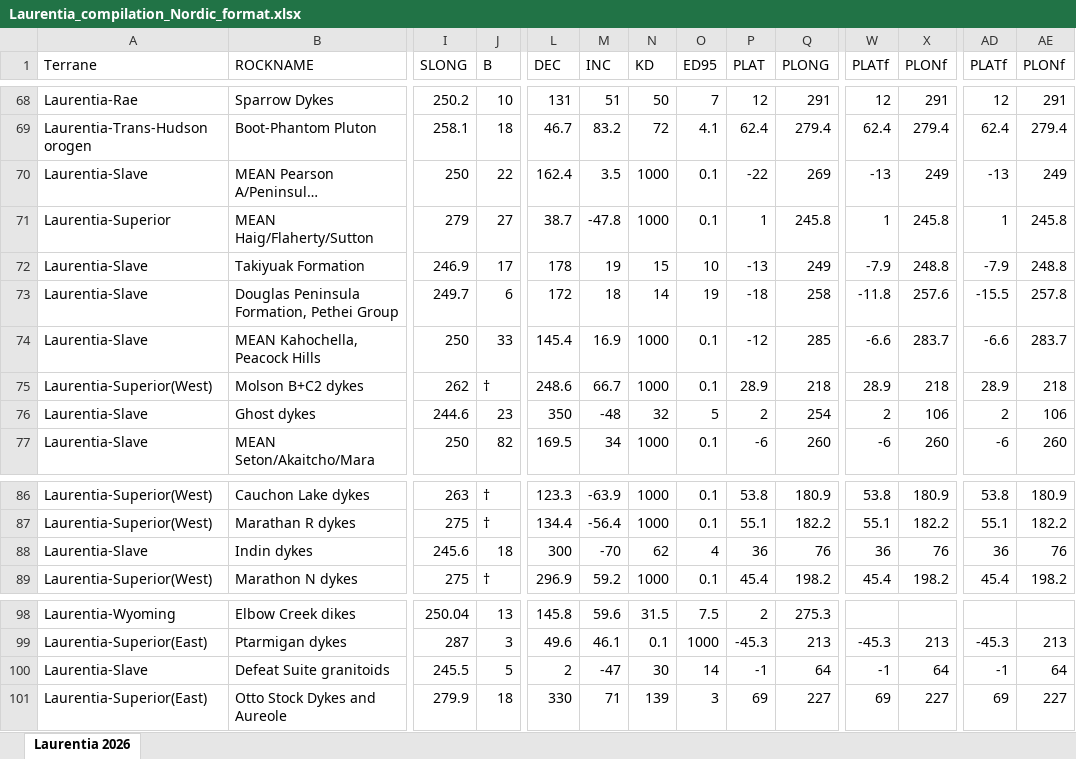
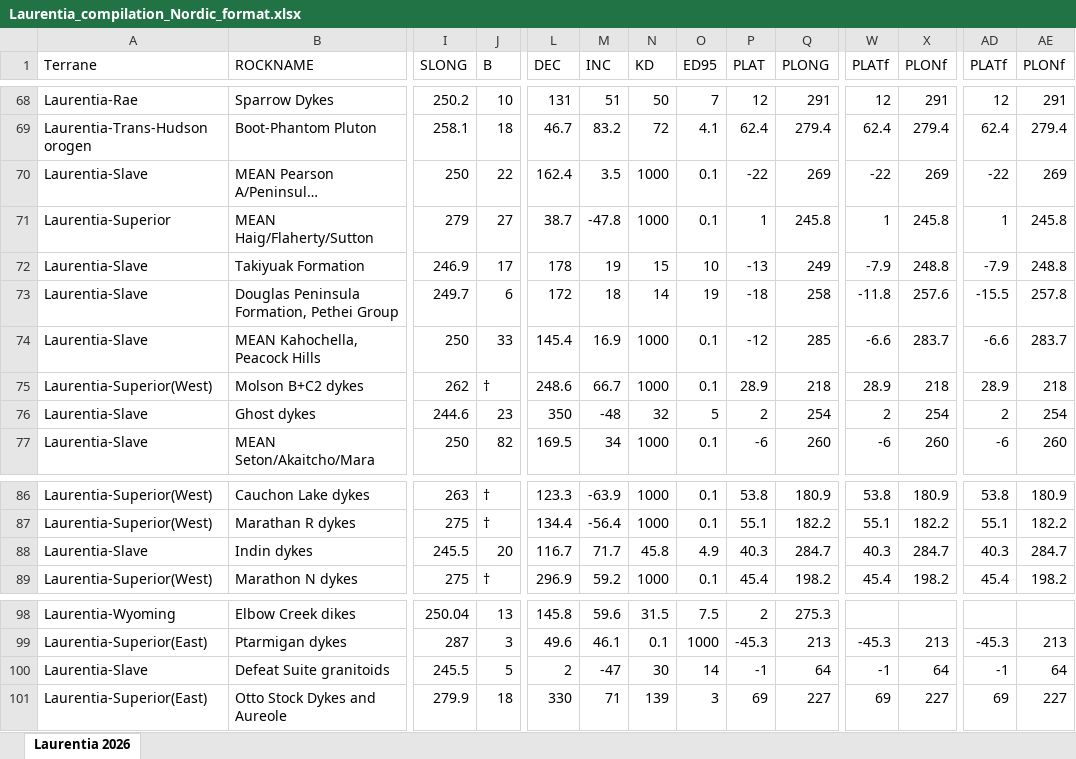
Before and after one commit to Swanson-Hysell-Group/2026_Laurentia_Precambrian_poles, an Excel workbook: data/nordic_summaries/Laurentia_compilation_Nordic_format.xlsx, sheet Laurentia 2026, drawn as a sheet; only a part is shown, gaps mark what is left out; long unchanged cells end in …; values as stored, in another font and other column widths than the file's, no borders; the diff covers the shown part only; the diff names each change by its address in the sheet, - before the commit and + after, or states it on an @@ line.

```diff
--- a/data/nordic_summaries/Laurentia_compilation_Nordic_format.xlsx (sheet Laurentia 2026)
+++ b/data/nordic_summaries/Laurentia_compilation_Nordic_format.xlsx (sheet Laurentia 2026)
-W70 (PLATf): -13
+W70 (PLATf): -22
-X70 (PLONf): 249
+X70 (PLONf): 269
-AD70 (PLATf): -13
+AD70 (PLATf): -22
-AE70 (PLONf): 249
+AE70 (PLONf): 269
-X76 (PLONf): 106
+X76 (PLONf): 254
-AE76 (PLONf): 106
+AE76 (PLONf): 254
-I88 (SLONG): 245.6
+I88 (SLONG): 245.5
-J88 (B): 18
+J88 (B): 20
-L88 (DEC): 300
+L88 (DEC): 116.7
-M88 (INC): -70
+M88 (INC): 71.7
-N88 (KD): 62
+N88 (KD): 45.8
-O88 (ED95): 4
+O88 (ED95): 4.9
-P88 (PLAT): 36
+P88 (PLAT): 40.3
-Q88 (PLONG): 76
+Q88 (PLONG): 284.7
-W88 (PLATf): 36
+W88 (PLATf): 40.3
-X88 (PLONf): 76
+X88 (PLONf): 284.7
-AD88 (PLATf): 36
+AD88 (PLATf): 40.3
-AE88 (PLONf): 76
+AE88 (PLONf): 284.7
```
Also changed, not shown: 25 edited cells elsewhere in this sheet, 8 other files.
